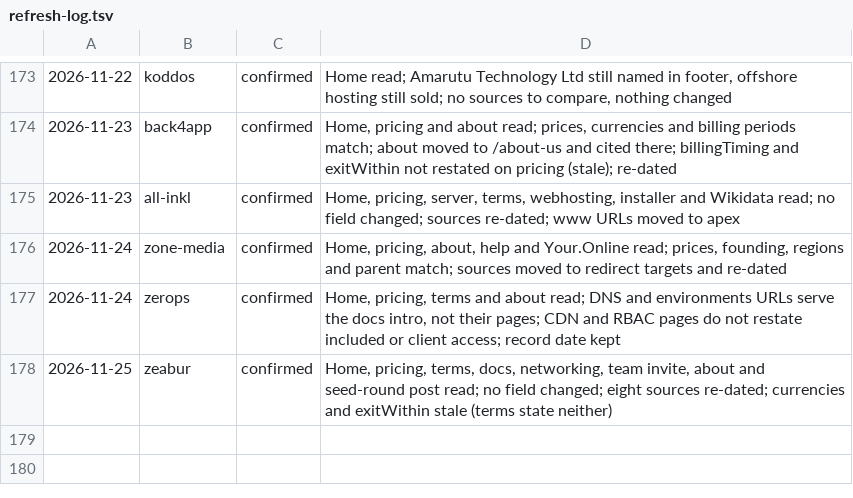
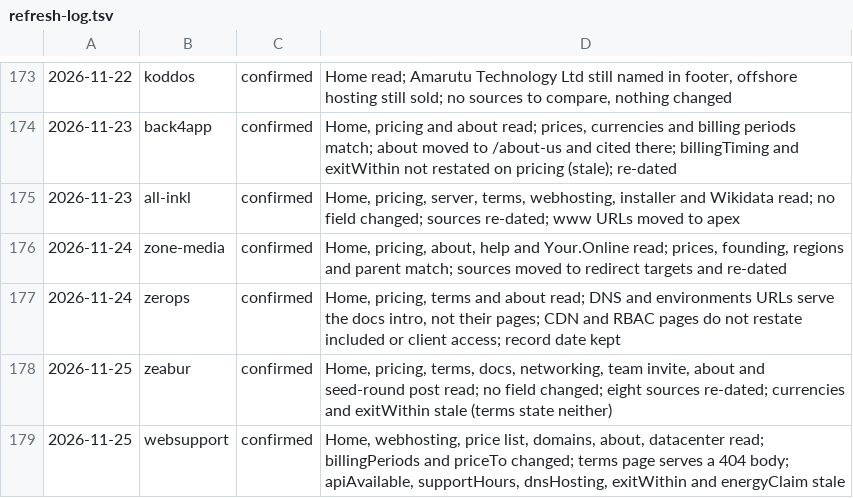
Before and after one commit to fortrabbit/findhost, a TSV file: research/refresh-log.tsv, drawn as a sheet; only a part is shown, gaps mark what is left out; the diff names each change by its address in the sheet, - before the commit and + after, or states it on an @@ line.

```diff
--- a/research/refresh-log.tsv
+++ b/research/refresh-log.tsv
+row 179: 2026-11-25 | websupport | confirmed | Home, webhosting, price list, domains, about, datacenter read; billingPeriods and priceTo changed; terms page serves a 404 body; apiAvailable, supportHours, dnsHosting, exitWithin and energyClaim stale
```
Also changed, not shown: 1 other file.
